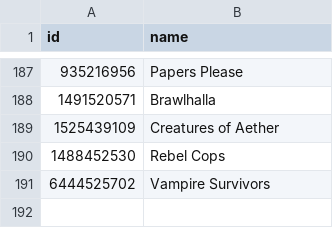
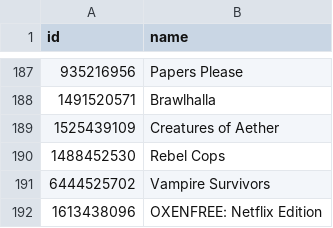
Before and after one commit to albertquiroga/awesome-ios-game-ports, a TSV file: ids.tsv, drawn as a sheet; only a part is shown, gaps mark what is left out; the diff names each change by its address in the sheet, - before the commit and + after, or states it on an @@ line.

Commit message:
Added oxenfree

```diff
--- a/ids.tsv
+++ b/ids.tsv
+row 192: 1613438096 | OXENFREE: Netflix Edition
```
